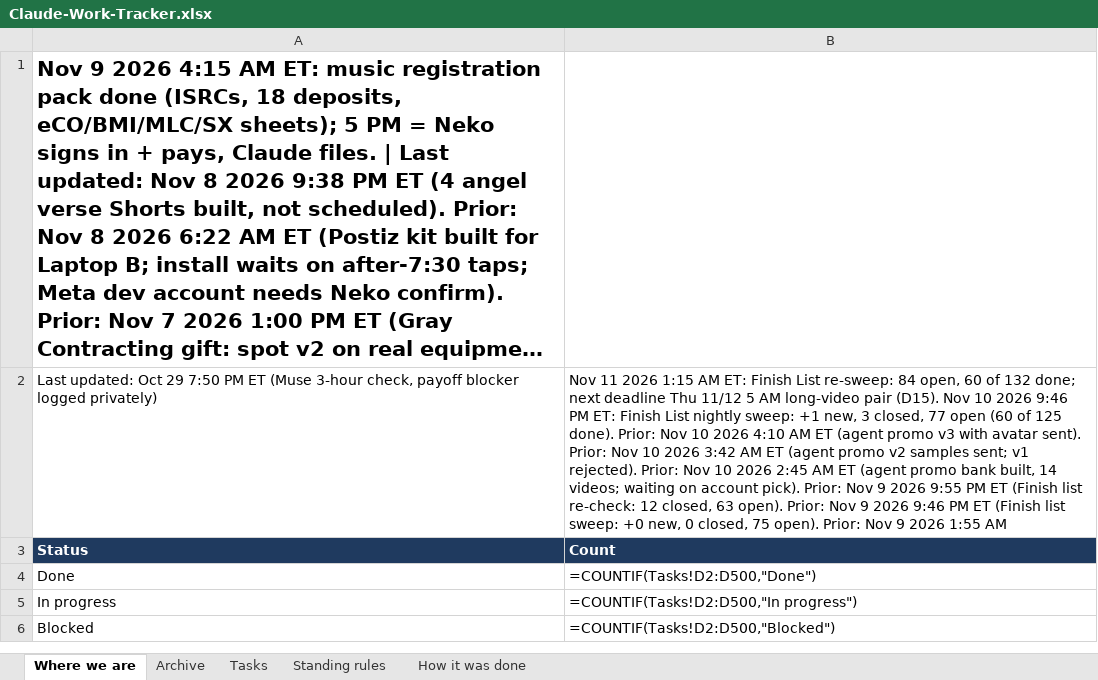
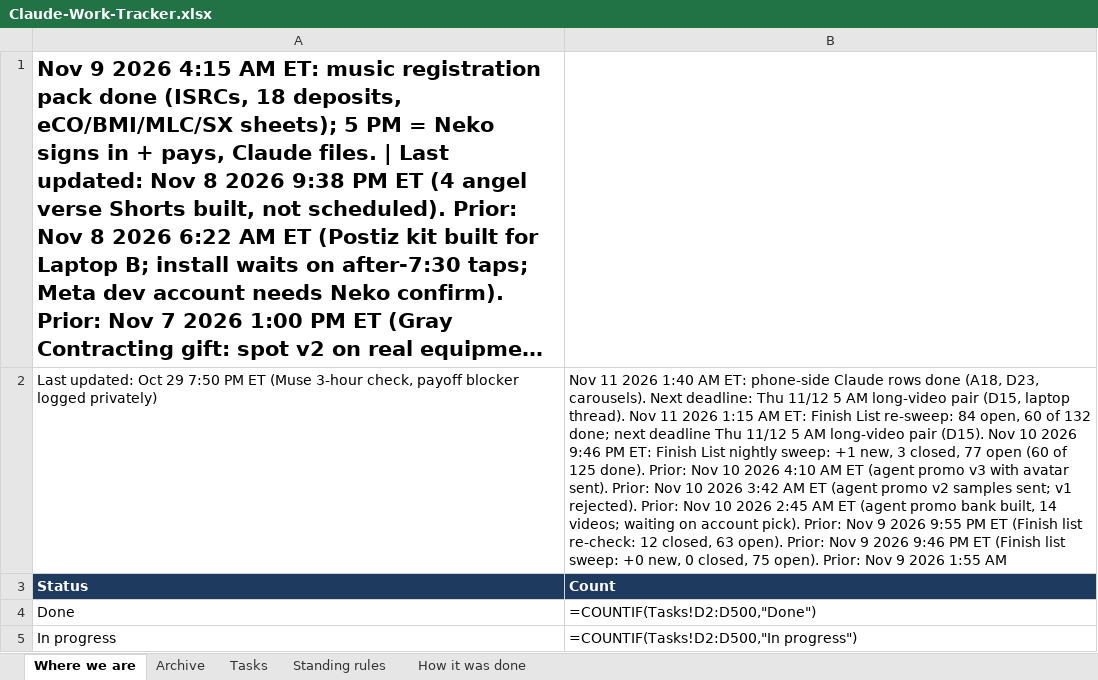
Before and after one commit to nekohusser-beep/morning-word-videos., an Excel workbook: overnight/Claude-Work-Tracker.xlsx, sheet Where we are, drawn as a sheet; only a part is shown; the shorter side is filled out with more unchanged rows; long unchanged cells end in …; values as stored, in another font and other column widths than the file's, no borders; formulas without a stored value are shown as written; the diff names each change by its address in the sheet, - before the commit and + after, or states it on an @@ line.

```diff
--- a/overnight/Claude-Work-Tracker.xlsx (sheet Where we are)
+++ b/overnight/Claude-Work-Tracker.xlsx (sheet Where we are)
-B2: …11 2026 1:15 AM…
+B2: …11 2026 1:40 AM ET: phone-side Claude rows done (A18, D23, carousels). Next deadline: Thu 11/12 5 AM long-video pair (D15, laptop thread). Nov 11 2026 1:15 AM…
```
Also changed, not shown: sheet Tasks, 1 other file.
